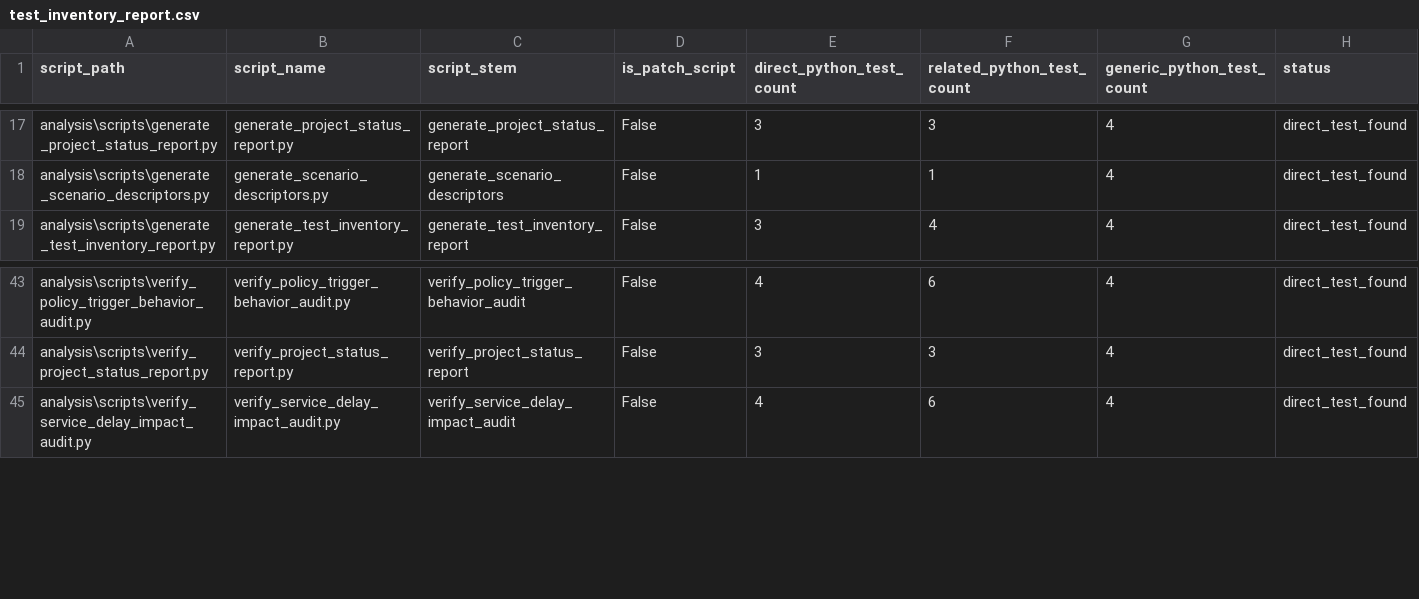
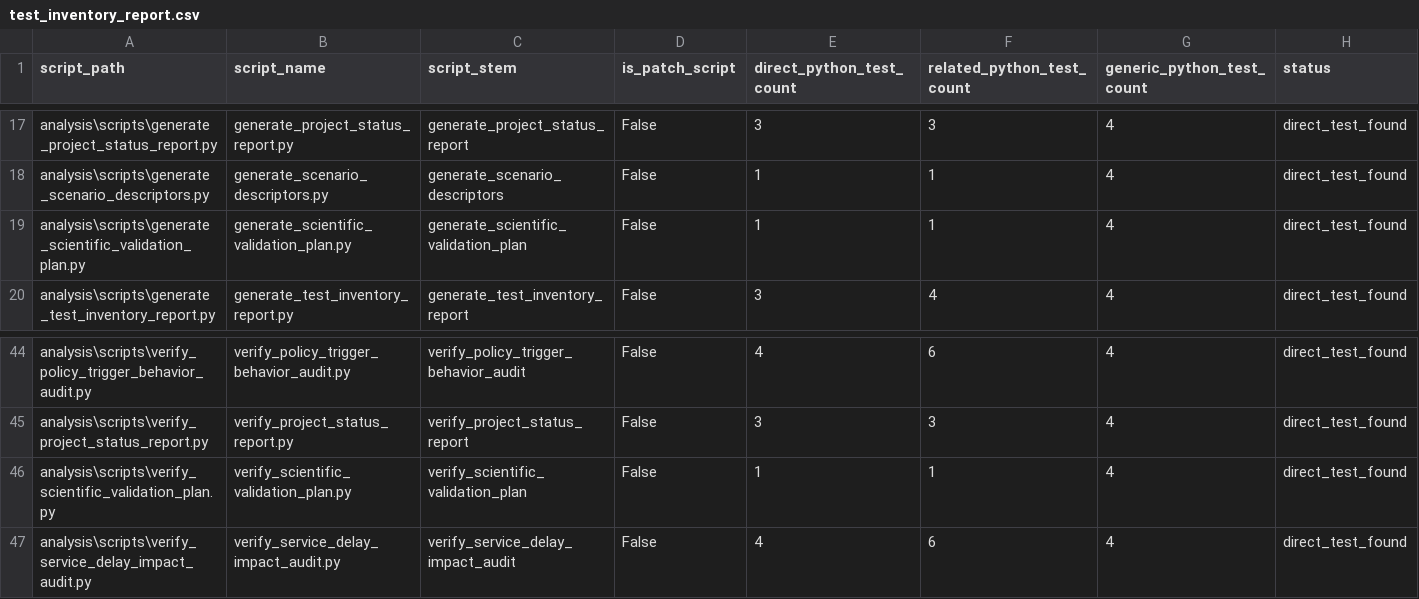
Before and after one commit to yurimonteiro94/FieldOpsLab, a CSV file: analysis/reports/test_inventory_report.csv, drawn as a sheet; only a part is shown, gaps mark what is left out.

Commit message:
Add scientific validation plan report

```diff
--- a/analysis/reports/test_inventory_report.csv
+++ b/analysis/reports/test_inventory_report.csv
@@ -18,2 +18,3 @@ analysis\scripts\generate_project_status_report.py,generate_project_status_repor
 analysis\scripts\generate_scenario_descriptors.py,generate_scenario_descriptors.py,generate_scenario_descriptors,False,1,1,4,direct_test_found
+analysis\scripts\generate_scientific_validation_plan.py,generate_scientific_validation_plan.py,generate_scientific_validation_plan,False,1,1,4,direct_test_found
 analysis\scripts\generate_test_inventory_report.py,generate_test_inventory_report.py,generate_test_inventory_report,False,3,4,4,direct_test_found
@@ -44,2 +45,3 @@ analysis\scripts\verify_policy_trigger_behavior_audit.py,verify_policy_trigger_b
 analysis\scripts\verify_project_status_report.py,verify_project_status_report.py,verify_project_status_report,False,3,3,4,direct_test_found
+analysis\scripts\verify_scientific_validation_plan.py,verify_scientific_validation_plan.py,verify_scientific_validation_plan,False,1,1,4,direct_test_found
 analysis\scripts\verify_service_delay_impact_audit.py,verify_service_delay_impact_audit.py,verify_service_delay_impact_audit,False,4,6,4,direct_test_found
```
Also changed, not shown: analysis/reports/project_status_report.csv, 15 other files.
